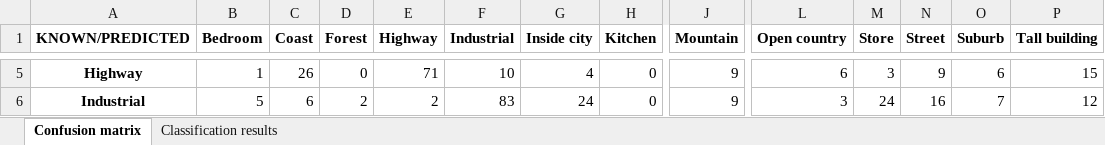
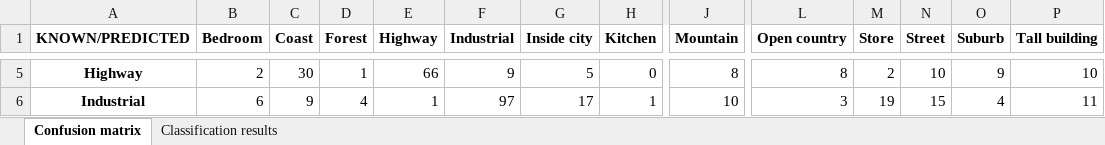
Before and after one commit to andresgilvicente/computer-vision-I-labs, an Excel workbook: Lab_4/src/training_set_results.xlsx, sheet Confusion matrix, drawn as a sheet; only a part is shown, gaps mark what is left out; values as stored, in another font and other column widths than the file's, no borders; the diff covers the shown part only; the diff names each change by its address in the sheet, - before the commit and + after, or states it on an @@ line.

```diff
--- a/Lab_4/src/training_set_results.xlsx (sheet Confusion matrix)
+++ b/Lab_4/src/training_set_results.xlsx (sheet Confusion matrix)
-B5 (Bedroom): 1
+B5 (Bedroom): 2
-C5 (Coast): 26
+C5 (Coast): 30
-D5 (Forest): 0
+D5 (Forest): 1
-E5 (Highway): 71
+E5 (Highway): 66
-F5 (Industrial): 10
+F5 (Industrial): 9
-G5 (Inside city): 4
+G5 (Inside city): 5
-J5 (Mountain): 9
+J5 (Mountain): 8
-L5 (Open country): 6
+L5 (Open country): 8
-M5 (Store): 3
+M5 (Store): 2
-N5 (Street): 9
+N5 (Street): 10
-O5 (Suburb): 6
+O5 (Suburb): 9
-P5 (Tall building): 15
+P5 (Tall building): 10
-B6 (Bedroom): 5
+B6 (Bedroom): 6
-C6 (Coast): 6
+C6 (Coast): 9
-D6 (Forest): 2
+D6 (Forest): 4
-E6 (Highway): 2
+E6 (Highway): 1
-F6 (Industrial): 83
+F6 (Industrial): 97
-G6 (Inside city): 24
+G6 (Inside city): 17
-H6 (Kitchen): 0
+H6 (Kitchen): 1
-J6 (Mountain): 9
+J6 (Mountain): 10
-M6 (Store): 24
+M6 (Store): 19
-N6 (Street): 16
+N6 (Street): 15
-O6 (Suburb): 7
+O6 (Suburb): 4
-P6 (Tall building): 12
+P6 (Tall building): 11
```
Also changed, not shown: 124 edited cells elsewhere in this sheet, sheet Classification results, Lab_4/src/validation_set_results.xlsx, 6 other files.
